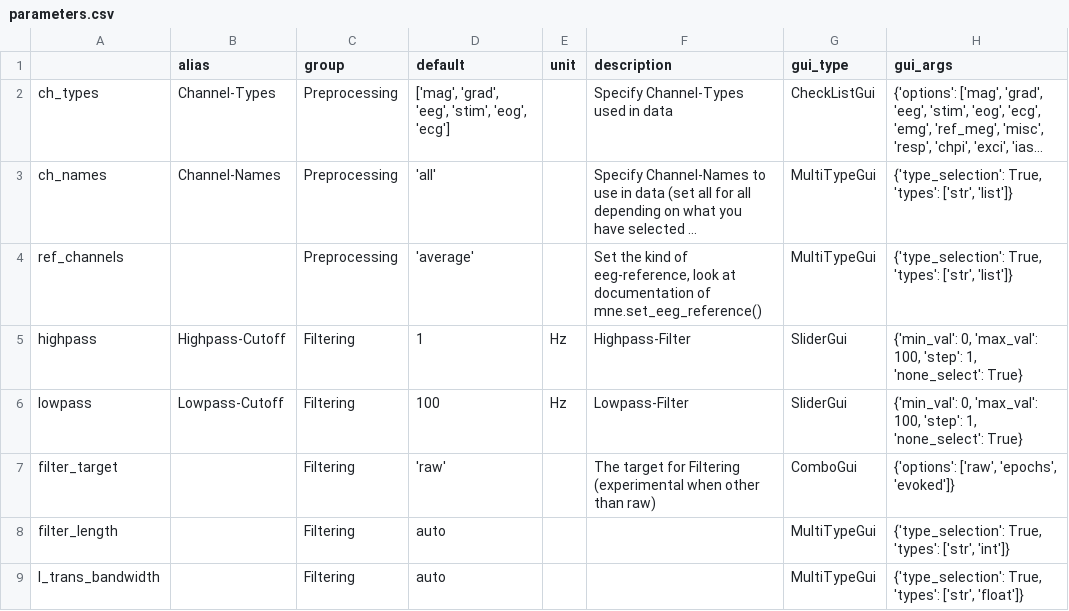
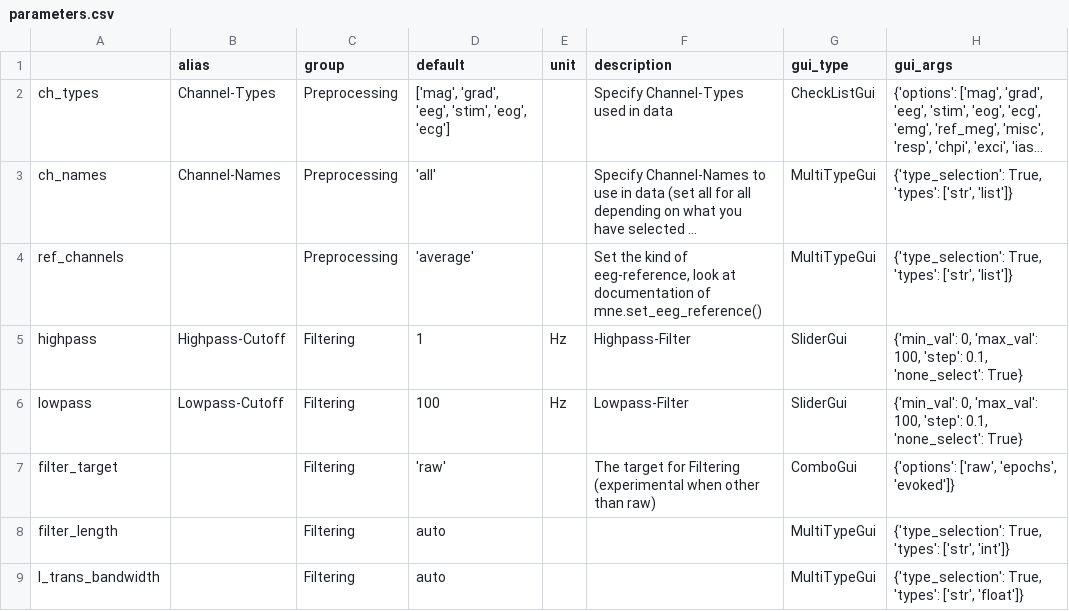
Before and after one commit to marsipu/mne-pipeline-hd, a CSV file: mne_pipeline_hd/resource/parameters.csv, drawn as a sheet; only a part is shown; long unchanged cells end in …; the diff names each change by its address in the sheet, - before the commit and + after, or states it on an @@ line.

Commit message:
bug fixes (overwrite, function-names, highpass-steps) (#31)

```diff
--- a/mne_pipeline_hd/resource/parameters.csv
+++ b/mne_pipeline_hd/resource/parameters.csv
-H5:H6 (gui_args): …100, 'step': 1, 'none_select': True}
+H5:H6 (gui_args): …100, 'step': 0.1, 'none_select': True}
```
Also changed, not shown: 2 other files.
